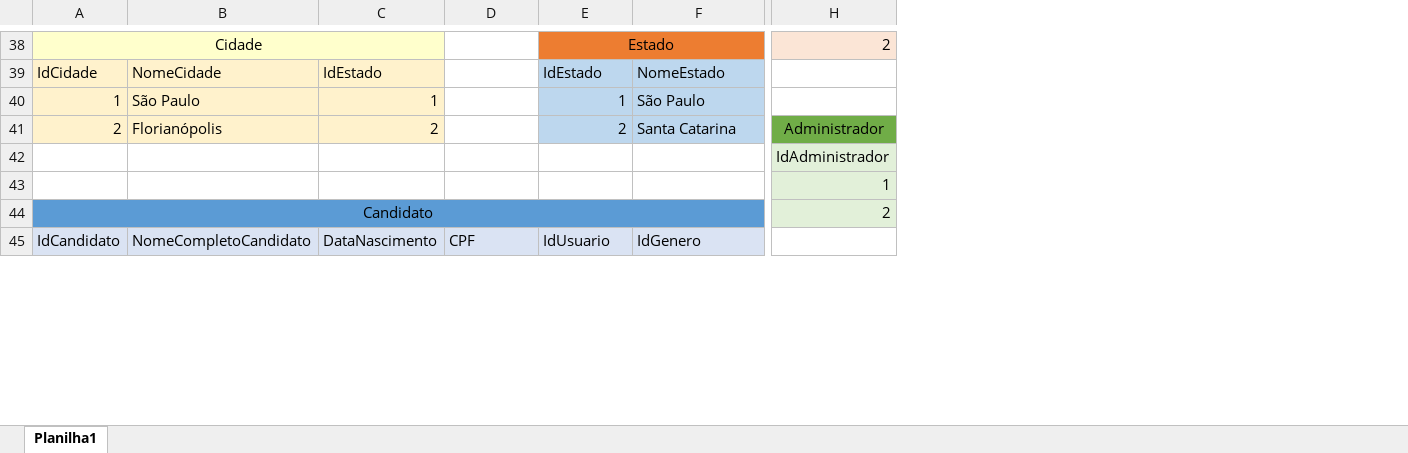
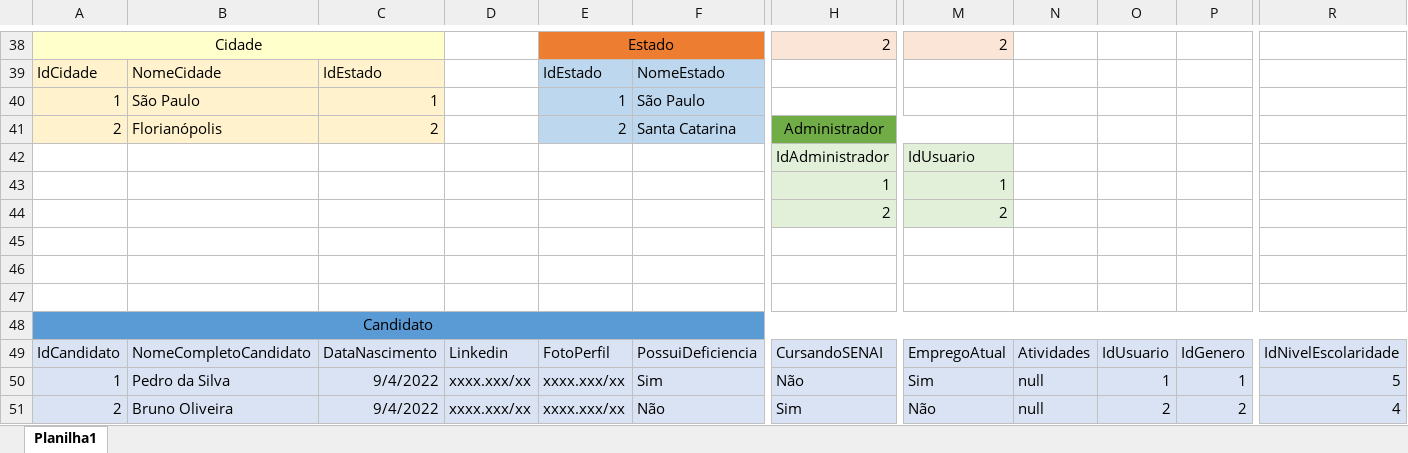
Before and after one commit to flavio-pires/Projeto_ProVagas, an Excel workbook: BD/MER/ModelagemFisica.xlsx, sheet Planilha1, drawn as a sheet; only a part is shown, gaps mark what is left out; values as stored, in another font and other column widths than the file's, no borders; removed rows and columns are numbered as before the commit, all else as after; rows hold the shown columns only; the diff covers the shown part only; the diff names each change by its address in the sheet, - before the commit and + after, or states it on an @@ line.

Commit message:
Modelo Físico Atualizado

```diff
--- a/BD/MER/ModelagemFisica.xlsx (sheet Planilha1)
+++ b/BD/MER/ModelagemFisica.xlsx (sheet Planilha1)
+column M, row 38: 2
+column N, empty
+column O, empty
+column P, empty
+column R, empty
-H41:K41 merged
+H41:M41 merged
-row 42:  |  |  |  |  |  | IdAdministrador
+row 42:  |  |  |  |  |  | IdAdministrador | IdUsuario
+row 43:  |  |  |  |  |  | 1 | 1
+row 44:  |  |  |  |  |  | 2 | 2
-row 45:  |  |  |  |  |  | 1
+row 45: (empty)
-H45:H46 fill: #E2F0D9
+H45:H46 fill: none
-row 46: Candidato |  |  |  |  |  | 2
+row 46: (empty)
-A46:F46 fill: #5B9BD5
+A46:F46 fill: none
-A44:F44 merged
-row 47: IdCandidato | NomeCompletoCandidato | DataNascimento | CPF | IdUsuario | IdGenero
+row 47: (empty)
-A47:F47 fill: #DAE3F3
+A47:F47 fill: none
+row 48: Candidato
+row 49: IdCandidato | NomeCompletoCandidato | DataNascimento | Linkedin | FotoPerfil | PossuiDeficiencia | CursandoSENAI | EmpregoAtual | Atividades | IdUsuario | IdGenero | IdNivelEscolaridade
+row 50: 1 | Pedro da Silva | 9/4/2022 | xxxx.xxx/xx | xxxx.xxx/xx | Sim | Não | Sim | null | 1 | 1 | 5
+row 51: 2 | Bruno Oliveira | 9/4/2022 | xxxx.xxx/xx | xxxx.xxx/xx | Não | Sim | Não | null | 2 | 2 | 4
```
Also changed, not shown: 14 added rows, 5 removed rows, 25 edited cells, cell formats and merged cells elsewhere in this sheet.
